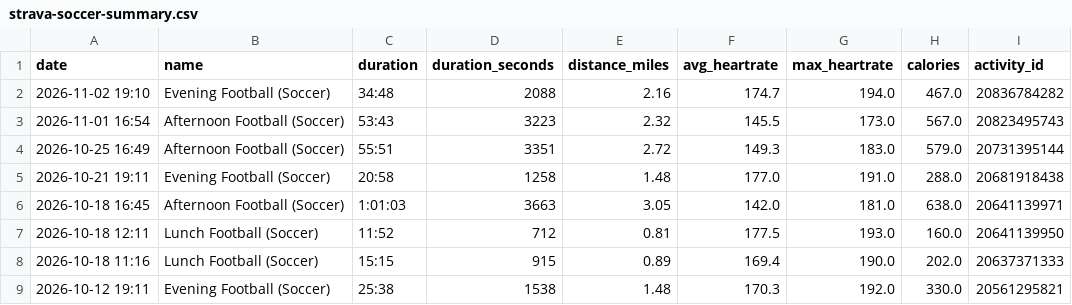
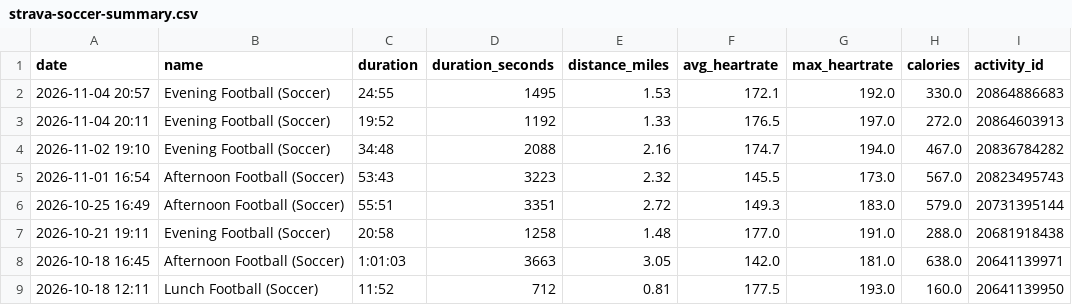
Before and after one commit to malcalakovalski/stravalytics, a CSV file: data/strava-soccer-summary.csv, drawn as a sheet; only a part is shown; the shorter side is filled out with more unchanged rows.

```diff
--- a/data/strava-soccer-summary.csv
+++ b/data/strava-soccer-summary.csv
@@ -1,2 +1,4 @@
 date,name,duration,duration_seconds,distance_miles,avg_heartrate,max_heartrate,calories,activity_id
+2026-11-04 20:57,Evening Football (Soccer),24:55,1495,1.53,172.1,192.0,330.0,20864886683
+2026-11-04 20:11,Evening Football (Soccer),19:52,1192,1.33,176.5,197.0,272.0,20864603913
 2026-11-02 19:10,Evening Football (Soccer),34:48,2088,2.16,174.7,194.0,467.0,20836784282
```
